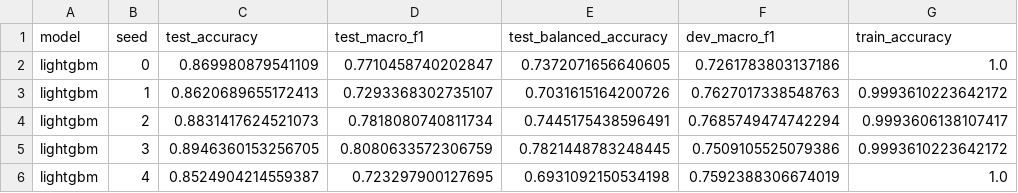
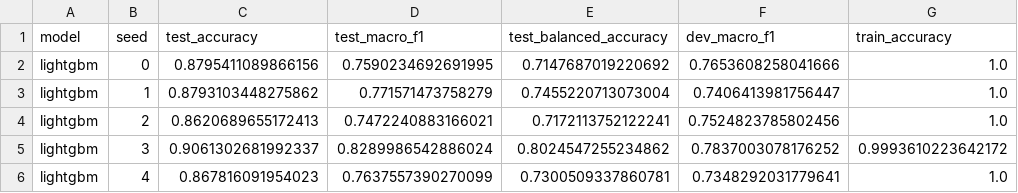
Before and after one commit to VivianSobers/composer-classification, a CSV file: results/e3_era_vertical/runs.csv, drawn as a sheet.

```diff
--- a/results/e3_era_vertical/runs.csv
+++ b/results/e3_era_vertical/runs.csv
@@ -1,6 +1,6 @@
 model,seed,test_accuracy,test_macro_f1,test_balanced_accuracy,dev_macro_f1,train_accuracy
-lightgbm,0,0.869980879541109,0.7710458740202847,0.7372071656640605,0.7261783803137186,1.0
-lightgbm,1,0.8620689655172413,0.7293368302735107,0.7031615164200726,0.7627017338548763,0.9993610223642172
-lightgbm,2,0.8831417624521073,0.7818080740811734,0.7445175438596491,0.7685749474742294,0.9993606138107417
-lightgbm,3,0.8946360153256705,0.8080633572306759,0.7821448783248445,0.7509105525079386,0.9993610223642172
-lightgbm,4,0.8524904214559387,0.723297900127695,0.6931092150534198,0.7592388306674019,1.0
+lightgbm,0,0.8795411089866156,0.7590234692691995,0.7147687019220692,0.7653608258041666,1.0
+lightgbm,1,0.8793103448275862,0.771571473758279,0.7455220713073004,0.7406413981756447,1.0
+lightgbm,2,0.8620689655172413,0.7472240883166021,0.7172113752122241,0.7524823785802456,1.0
+lightgbm,3,0.9061302681992337,0.8289986542886024,0.8024547255234862,0.7837003078176252,0.9993610223642172
+lightgbm,4,0.867816091954023,0.7637557390270099,0.7300509337860781,0.7348292031779641,1.0
```
Also changed, not shown: results/e3_era_vertical/lightgbm/seed0/predictions.csv, results/e3_era_vertical/lightgbm/seed1/predictions.csv, 19 other files.
